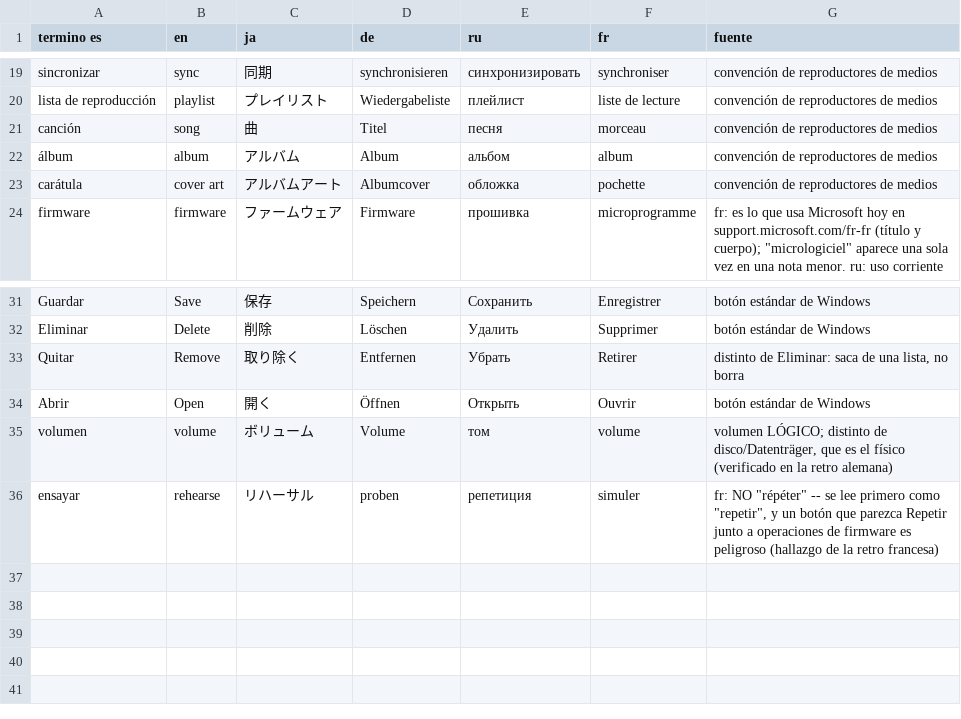
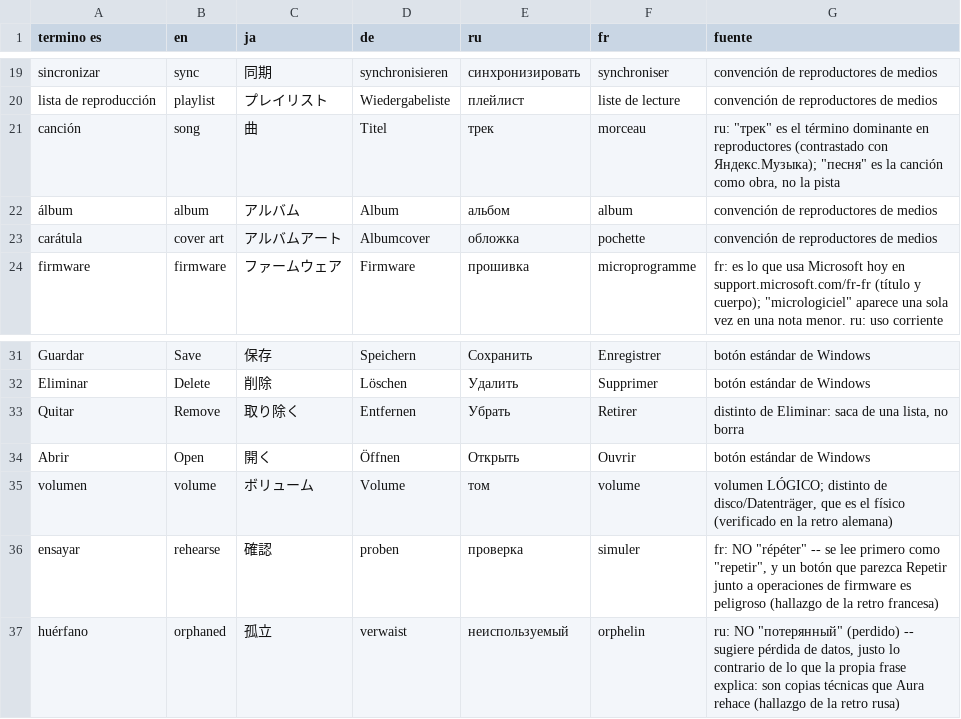
Before and after one commit to Ricolinos/Aura-Studio, a CSV file: studio/windows/docs/extraccion-cadenas/glosario-plataforma.csv, drawn as a sheet; only a part is shown, gaps mark what is left out.

```diff
--- a/studio/windows/docs/extraccion-cadenas/glosario-plataforma.csv
+++ b/studio/windows/docs/extraccion-cadenas/glosario-plataforma.csv
@@ -20,3 +20,3 @@ sincronizar,sync,同期,synchronisieren,синхронизировать,synchro
 lista de reproducción,playlist,プレイリスト,Wiedergabeliste,плейлист,liste de lecture,convención de reproductores de medios
-canción,song,曲,Titel,песня,morceau,convención de reproductores de medios
+canción,song,曲,Titel,трек,morceau,"ru: ""трек"" es el término dominante en reproductores (contrastado con Яндекс.Музыка); ""песня"" es la canción como obra, no la pista"
 álbum,album,アルバム,Album,альбом,album,convención de reproductores de medios
@@ -35,2 +35,3 @@ Abrir,Open,開く,Öffnen,Открыть,Ouvrir,botón estándar de Windows
 volumen,volume,ボリューム,Volume,том,volume,"volumen LÓGICO; distinto de disco/Datenträger, que es el físico (verificado en la retro alemana)"
-ensayar,rehearse,リハーサル,proben,репетиция,simuler,"fr: NO ""répéter"" -- se lee primero como ""repetir"", y un botón que parezca Repetir junto a operaciones de firmware es peligroso (hallazgo de la retro francesa)"
+ensayar,rehearse,確認,proben,проверка,simuler,"fr: NO ""répéter"" -- se lee primero como ""repetir"", y un botón que parezca Repetir junto a operaciones de firmware es peligroso (hallazgo de la retro francesa)"
+huérfano,orphaned,孤立,verwaist,неиспользуемый,orphelin,"ru: NO ""потерянный"" (perdido) -- sugiere pérdida de datos, justo lo contrario de lo que la propia frase explica: son copias técnicas que Aura rehace (hallazgo de la retro rusa)"
```
Also changed, not shown: studio/windows/docs/extraccion-cadenas/retrotraduccion/criticas-ru.csv, 1 other file.
